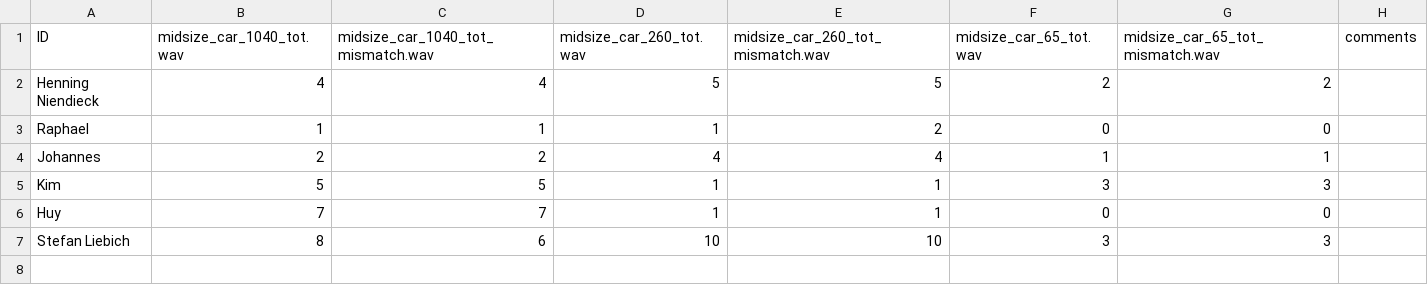
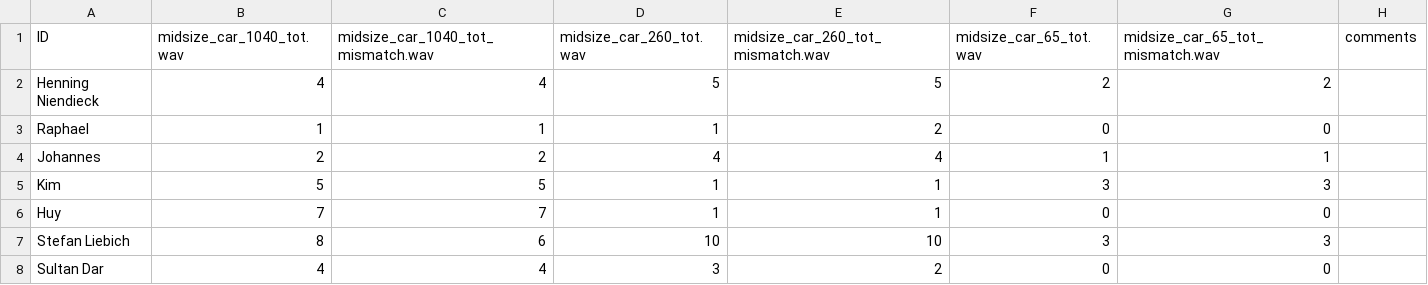
Before and after one commit to nguyen-elevear/bachelor_arbeit, a CSV file: gui_qt/results/filter_pos/car.csv, drawn as a sheet; the diff names each change by its address in the sheet, - before the commit and + after, or states it on an @@ line.

```diff
--- a/gui_qt/results/filter_pos/car.csv
+++ b/gui_qt/results/filter_pos/car.csv
+row 8: Sultan Dar | 4 | 4 | 3 | 2 | 0 | 0
```
Also changed, not shown: gui_qt/results/filter_pos/airplane.csv, gui_qt/results/filter_pos/nature_creek.csv, 13 other files.
